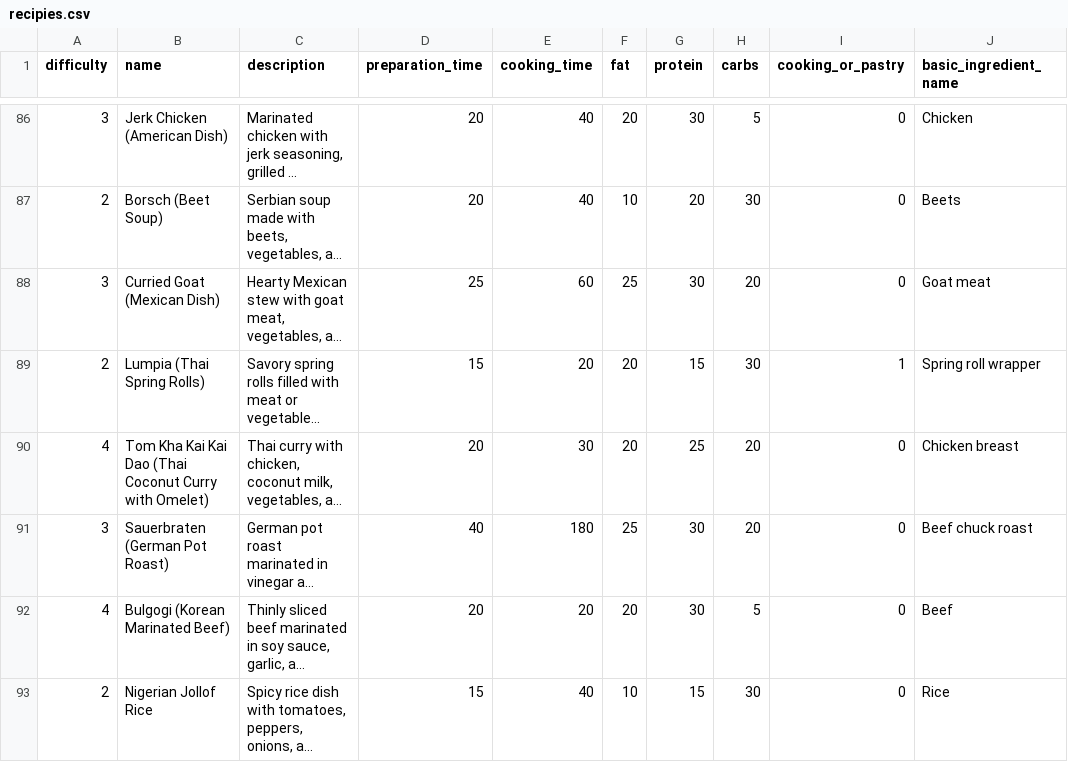
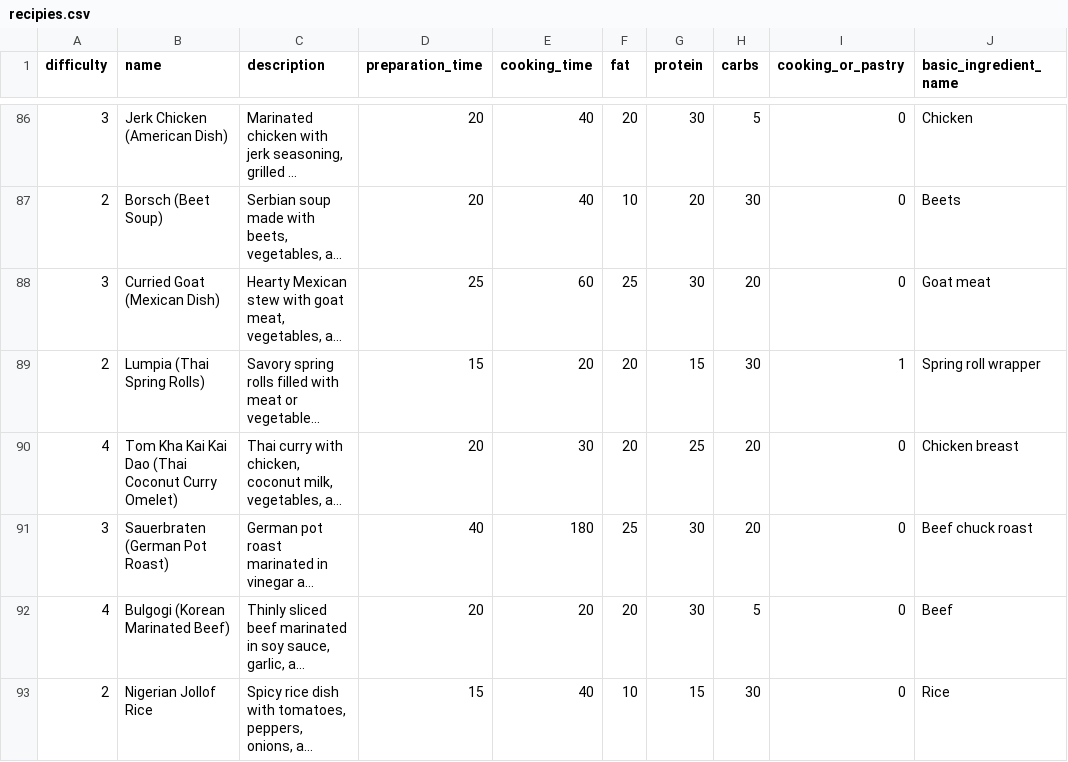
Before and after one commit to konstantinosk31/Databases-I-NTUA, a CSV file: recipies.csv, drawn as a sheet; only a part is shown, gaps mark what is left out; long unchanged cells end in …; the diff names each change by its address in the sheet, - before the commit and + after, or states it on an @@ line.

```diff
--- a/recipies.csv
+++ b/recipies.csv
-B90 (name): …Coconut Curry with Omelet)
+B90 (name): …Coconut Curry Omelet)
```
Also changed, not shown: recipies_name.csv, steps.csv, 5 other files.
